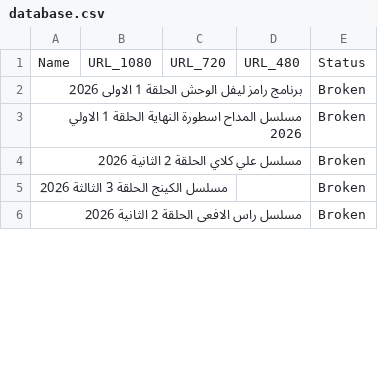
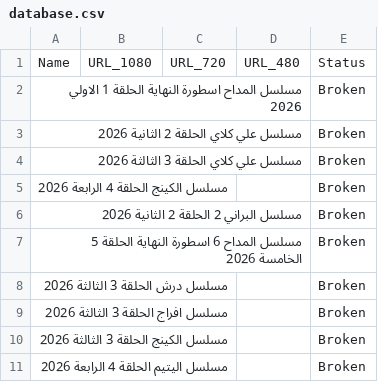
Before and after one commit to OmarLalgerino/Turkish-series-RS, a CSV file: database.csv, drawn as a sheet; only a part is shown; the diff covers the shown part only.

```diff
--- a/database.csv
+++ b/database.csv
@@ -1,6 +1,11 @@
 Name,URL_1080,URL_720,URL_480,Status
-برنامج رامز ليفل الوحش الحلقة 1 الاولى                                                                                                                                                 2026,,,,Broken
 مسلسل المداح اسطورة النهاية الحلقة 1 الاولي                                                                                                                                                 2026,,,,Broken
 مسلسل علي كلاي الحلقة 2 الثانية                                                                                                                                                 2026,,,,Broken
+مسلسل علي كلاي الحلقة 3 الثالثة                                                                                                                                                 2026,,,,Broken
+مسلسل الكينج الحلقة 4 الرابعة                                                                                                                                                 2026,,,,Broken
+مسلسل البراني 2 الحلقة 2 الثانية                                                                                                                                                 2026,,,,Broken
+مسلسل المداح 6 اسطورة النهاية الحلقة 5 الخامسة                                                                                                                                                 2026,,,,Broken
+مسلسل درش الحلقة 3 الثالثة                                                                                                                                                 2026,,,,Broken
+مسلسل افراج الحلقة 3 الثالثة                                                                                                                                                 2026,,,,Broken
 مسلسل الكينج الحلقة 3 الثالثة                                                                                                                                                 2026,,,,Broken
-مسلسل راس الافعى الحلقة 2 الثانية                                                                                                                                                 2026,,,,Broken
+مسلسل اليتيم الحلقة 4 الرابعة                                                                                                                                                 2026,,,,Broken
```
Also changed, not shown: 5 removed rows and 5 edited cells elsewhere in this file.
